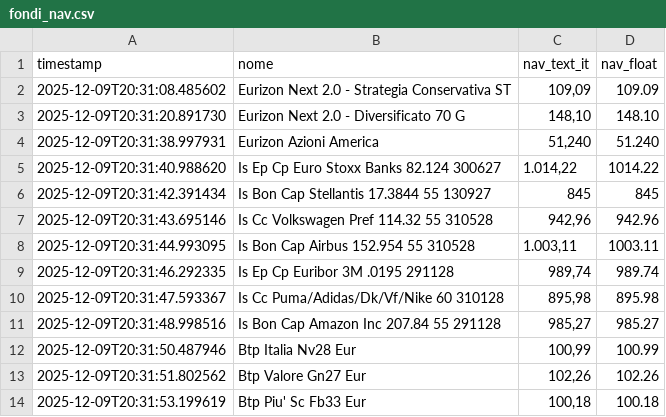
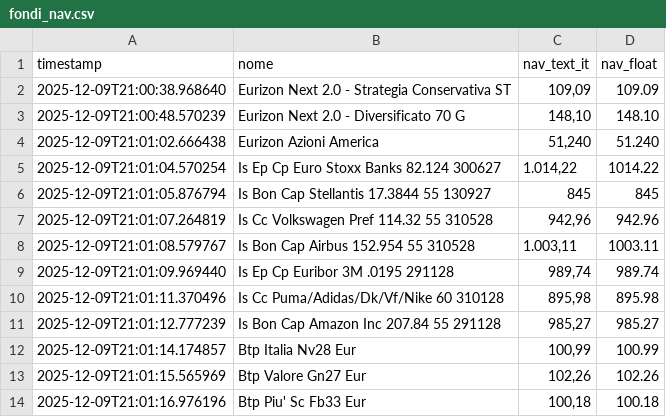
Before and after one commit to Marchino1978/fondi, a CSV file: fondi_nav.csv, drawn as a sheet.

Commit message:
Aggiornamento automatico NAV fondi

```diff
--- a/fondi_nav.csv
+++ b/fondi_nav.csv
@@ -1,14 +1,14 @@
 timestamp;nome;nav_text_it;nav_float
-2025-12-09T20:31:08.485602;Eurizon Next 2.0 - Strategia Conservativa ST;109,09;109.09
-2025-12-09T20:31:20.891730;Eurizon Next 2.0 - Diversificato 70 G;148,10;148.10
-2025-12-09T20:31:38.997931;Eurizon Azioni America;51,240;51.240
-2025-12-09T20:31:40.988620;Is Ep Cp Euro Stoxx Banks 82.124 300627;1.014,22;1014.22
-2025-12-09T20:31:42.391434;Is Bon Cap Stellantis 17.3844 55 130927;845;845
-2025-12-09T20:31:43.695146;Is Cc Volkswagen Pref 114.32 55 310528;942,96;942.96
-2025-12-09T20:31:44.993095;Is Bon Cap Airbus 152.954 55 310528;1.003,11;1003.11
-2025-12-09T20:31:46.292335;Is Ep Cp Euribor 3M .0195 291128;989,74;989.74
-2025-12-09T20:31:47.593367;Is Cc Puma/Adidas/Dk/Vf/Nike 60 310128;895,98;895.98
-2025-12-09T20:31:48.998516;Is Bon Cap Amazon Inc 207.84 55 291128;985,27;985.27
-2025-12-09T20:31:50.487946;Btp Italia Nv28 Eur;100,99;100.99
-2025-12-09T20:31:51.802562;Btp Valore Gn27 Eur;102,26;102.26
-2025-12-09T20:31:53.199619;Btp Piu' Sc Fb33 Eur;100,18;100.18
+2025-12-09T21:00:38.968640;Eurizon Next 2.0 - Strategia Conservativa ST;109,09;109.09
+2025-12-09T21:00:48.570239;Eurizon Next 2.0 - Diversificato 70 G;148,10;148.10
+2025-12-09T21:01:02.666438;Eurizon Azioni America;51,240;51.240
+2025-12-09T21:01:04.570254;Is Ep Cp Euro Stoxx Banks 82.124 300627;1.014,22;1014.22
+2025-12-09T21:01:05.876794;Is Bon Cap Stellantis 17.3844 55 130927;845;845
+2025-12-09T21:01:07.264819;Is Cc Volkswagen Pref 114.32 55 310528;942,96;942.96
+2025-12-09T21:01:08.579767;Is Bon Cap Airbus 152.954 55 310528;1.003,11;1003.11
+2025-12-09T21:01:09.969440;Is Ep Cp Euribor 3M .0195 291128;989,74;989.74
+2025-12-09T21:01:11.370496;Is Cc Puma/Adidas/Dk/Vf/Nike 60 310128;895,98;895.98
+2025-12-09T21:01:12.777239;Is Bon Cap Amazon Inc 207.84 55 291128;985,27;985.27
+2025-12-09T21:01:14.174857;Btp Italia Nv28 Eur;100,99;100.99
+2025-12-09T21:01:15.565969;Btp Valore Gn27 Eur;102,26;102.26
+2025-12-09T21:01:16.976196;Btp Piu' Sc Fb33 Eur;100,18;100.18
```
